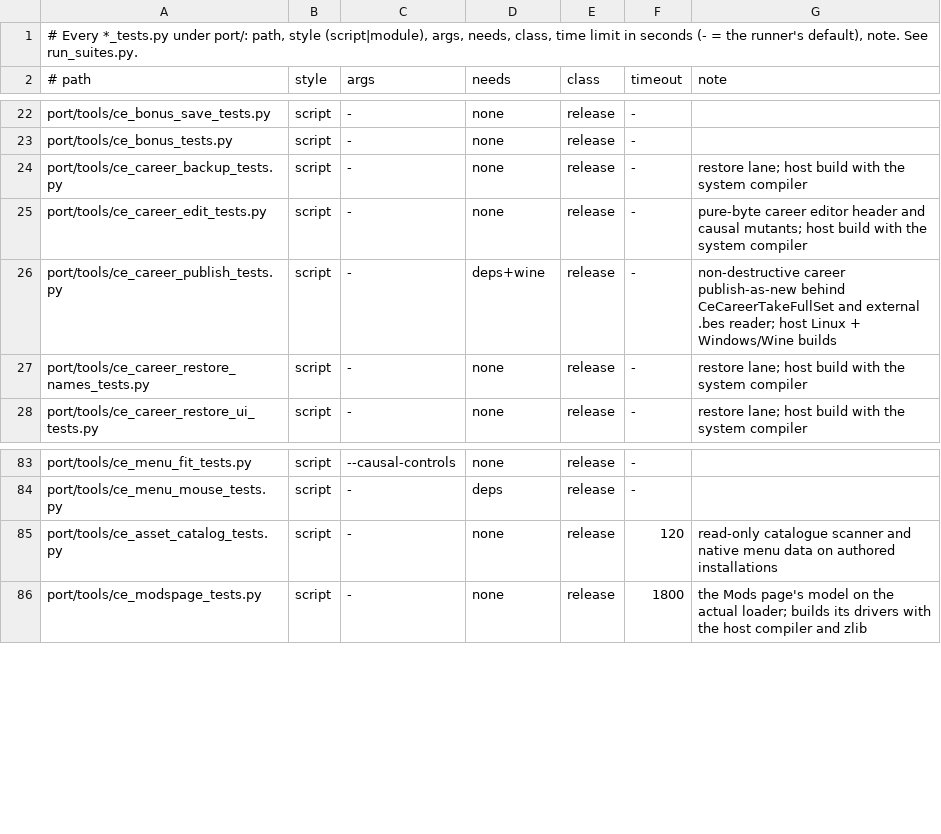
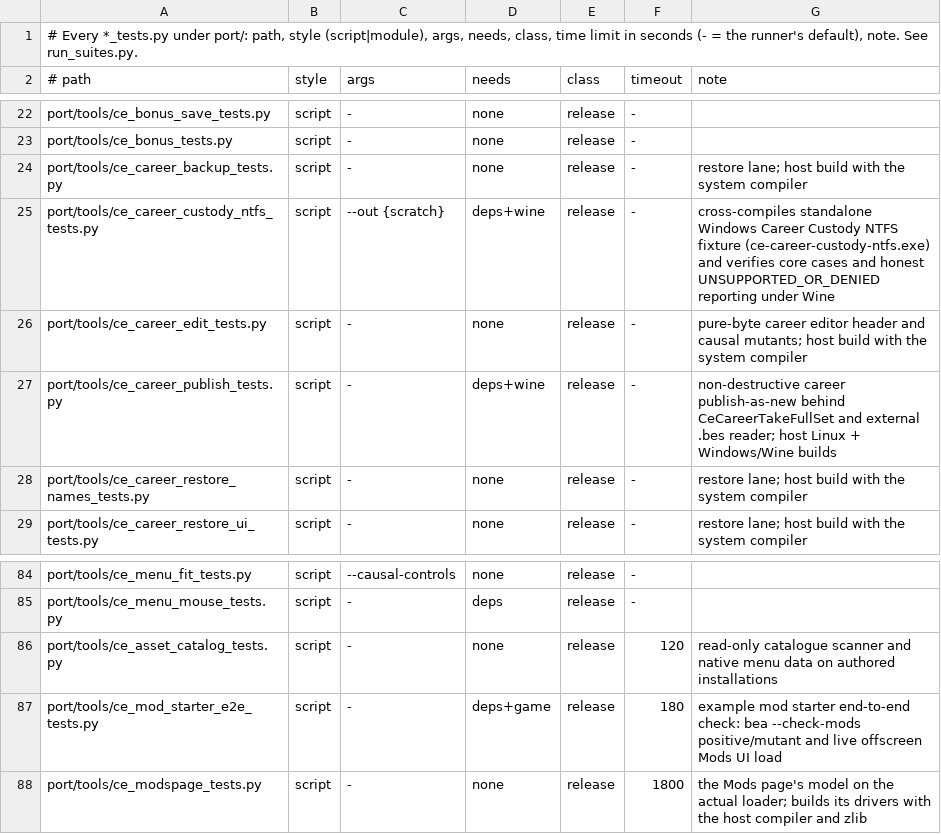
Before and after one commit to dlprentice/onslaught-ce, a TSV file: port/tools/suites.tsv, drawn as a sheet; only a part is shown, gaps mark what is left out; the diff names each change by its address in the sheet, - before the commit and + after, or states it on an @@ line.

Commit message:
Export Onslaught CE Wave H: CE Hooks v2.0 Consolidation, Mod Author Quickstart & Windows NTFS Fixtures

```diff
--- a/port/tools/suites.tsv
+++ b/port/tools/suites.tsv
+row 25: port/tools/ce_career_custody_ntfs_tests.py | script | --out {scratch} | deps+wine | release | - | cross-compiles standalone Windows Career Custody NTFS fixture (ce-career-custody-ntfs.exe) and verifies core cases and honest UNSUPPORTED_OR_DENIED reporting under Wine
+row 87: port/tools/ce_mod_starter_e2e_tests.py | script | - | deps+game | release | 180 | example mod starter end-to-end check: bea --check-mods positive/mutant and live offscreen Mods UI load
```
Also changed, not shown: 14 other files.
